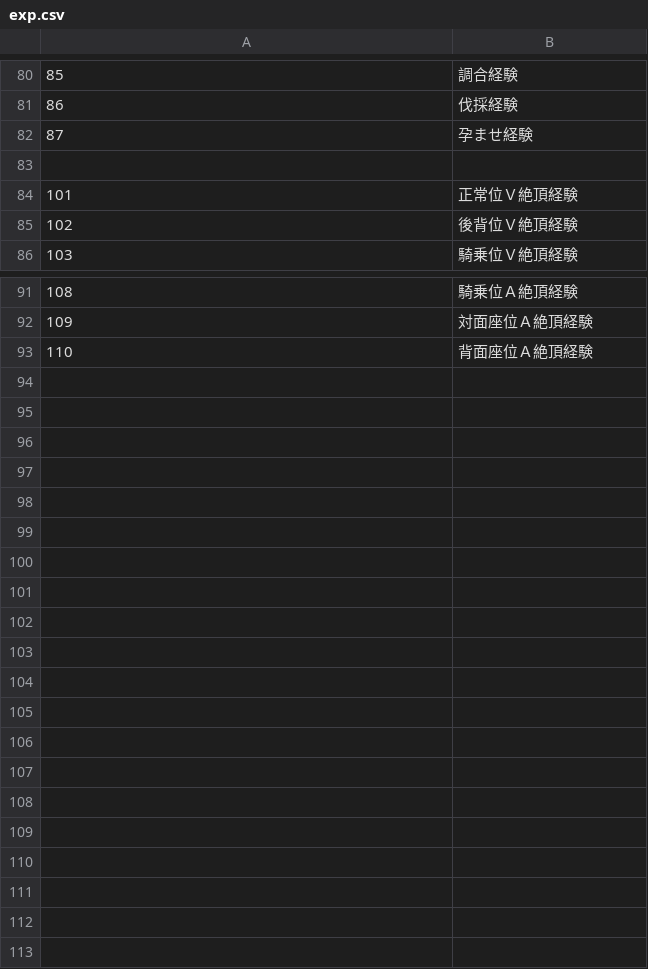
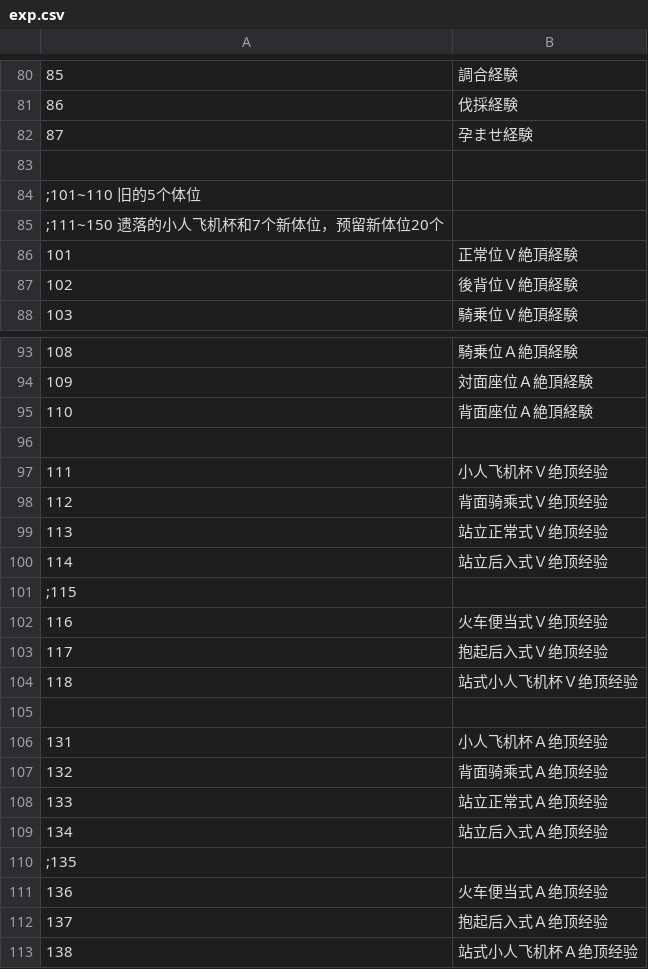
Before and after one commit to Paradox-Phenomenon/EraTW-Magic_DLC, a CSV file: CSV/exp.csv, drawn as a sheet; only a part is shown, gaps mark what is left out.

```diff
--- a/CSV/exp.csv
+++ b/CSV/exp.csv
@@ -83,2 +83,4 @@
 
+;101~110 旧的5个体位
+;111~150 遗落的小人飞机杯和7个新体位，预留新体位20个
 101,正常位Ｖ絶頂経験
@@ -93 +95,19 @@
 110,背面座位Ａ絶頂経験
+
+111,小人飞机杯Ｖ绝顶经验
+112,背面骑乘式Ｖ绝顶经验
+113,站立正常式Ｖ绝顶经验
+114,站立后入式Ｖ绝顶经验
+;115,
+116,火车便当式Ｖ绝顶经验
+117,抱起后入式Ｖ绝顶经验
+118,站式小人飞机杯Ｖ绝顶经验
+
+131,小人飞机杯Ａ绝顶经验
+132,背面骑乘式Ａ绝顶经验
+133,站立正常式Ａ绝顶经验
+134,站立后入式Ａ绝顶经验
+;135,
+136,火车便当式Ａ绝顶经验
+137,抱起后入式Ａ绝顶经验
+138,站式小人飞机杯Ａ绝顶经验
```
Also changed, not shown: 2 other files.
